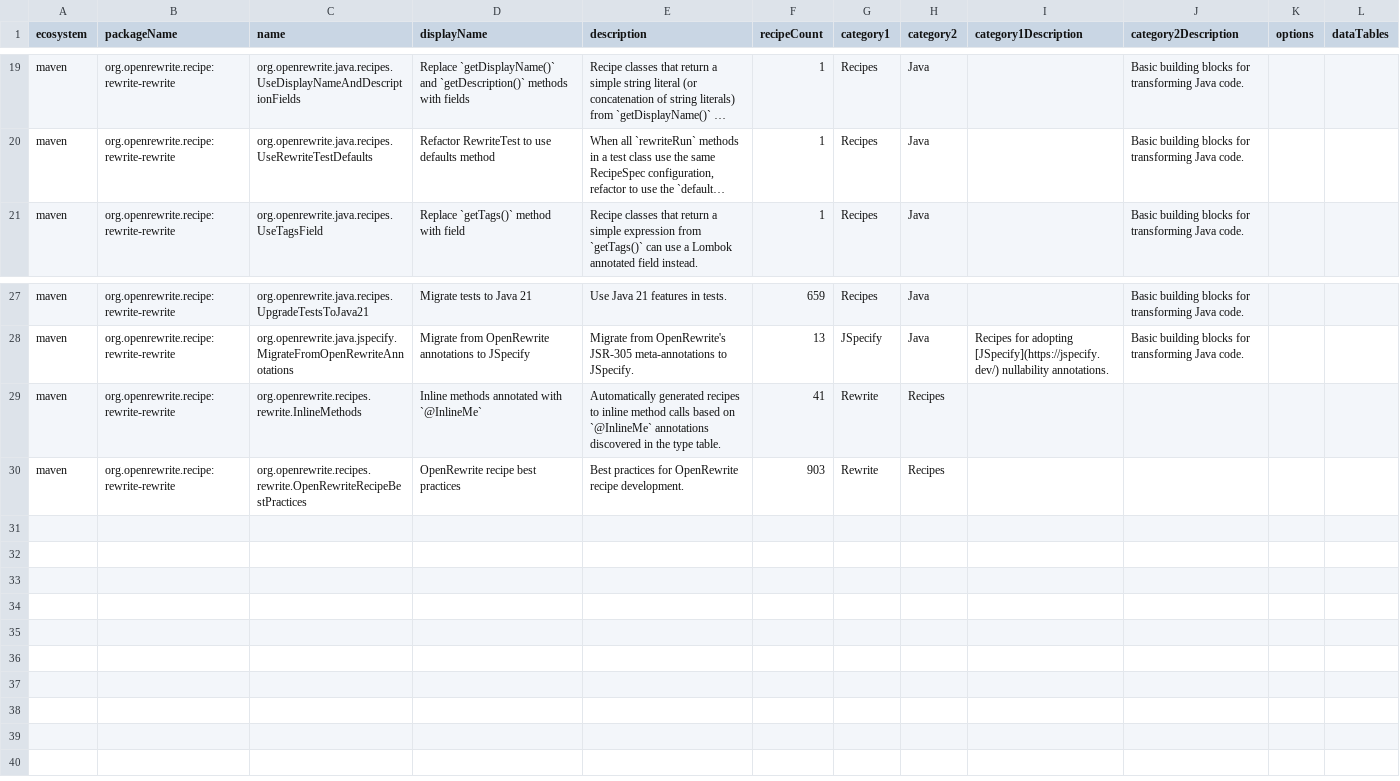
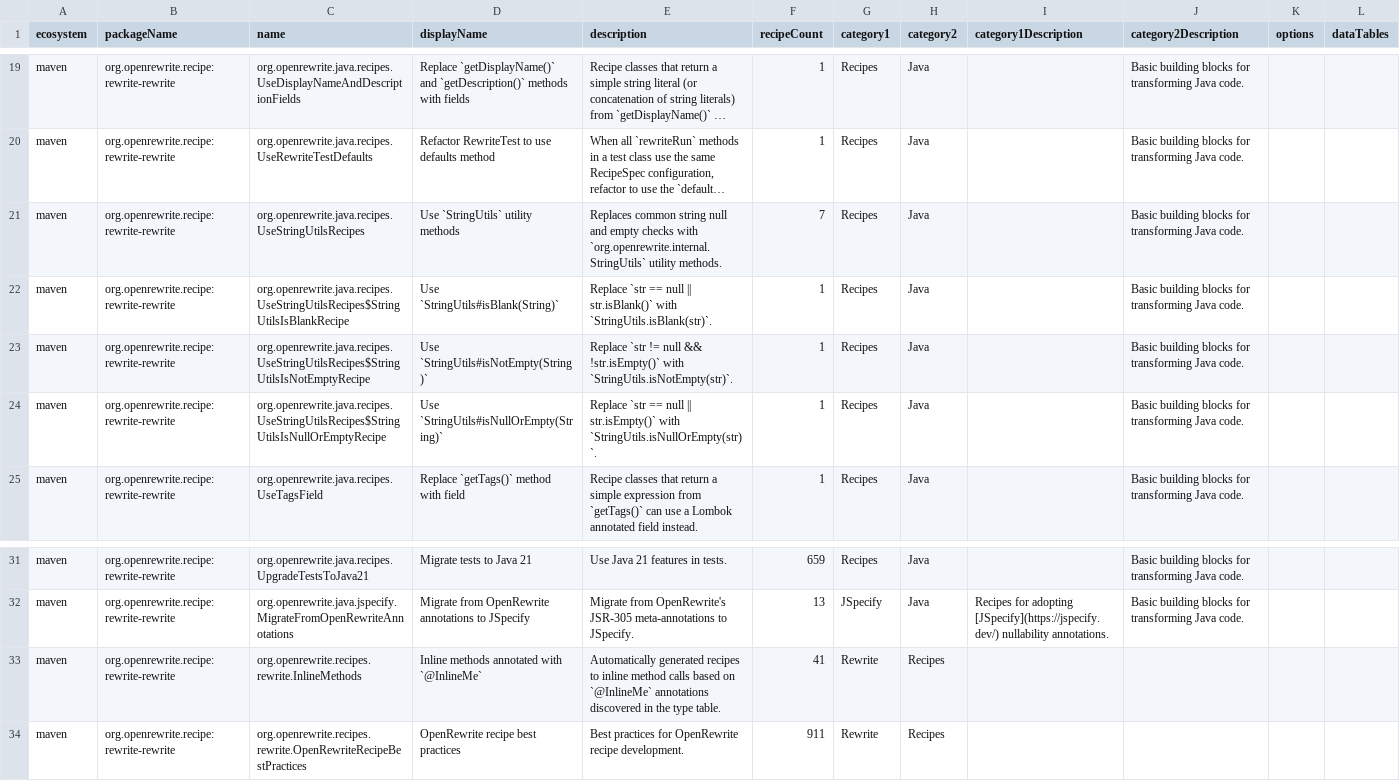
Before and after one commit to openrewrite/rewrite-rewrite, a CSV file: src/main/resources/META-INF/rewrite/recipes.csv, drawn as a sheet; only a part is shown, gaps mark what is left out; long unchanged cells end in …; addresses are those after the commit; the diff names each change by its address in the sheet, - before the commit and + after, or states it on an @@ line.

Commit message:
Add Refaster recipes to use `StringUtils` for isNull/Empty/Blank (#53)
* Add recipe to drive adoption of StringUtils

* Apply suggestions from code review

* Cover more cases

* Drop leftover CSV entry

```diff
--- a/src/main/resources/META-INF/rewrite/recipes.csv
+++ b/src/main/resources/META-INF/rewrite/recipes.csv
+row 21: maven | org.openrewrite.recipe:rewrite-rewrite | org.openrewrite.java.recipes.UseStringUtilsRecipes | Use `StringUtils` utility methods | Replaces common string null and empty checks with `org.openrewrite.internal.StringUtils` utility methods. | 7 | Recipes | Java |  | Basic building blocks for transforming Java code.
+row 22: maven | org.openrewrite.recipe:rewrite-rewrite | org.openrewrite.java.recipes.UseStringUtilsRecipes$StringUtilsIsBlankRecipe | Use `StringUtils#isBlank(String)` | Replace `str == null || str.isBlank()` with `StringUtils.isBlank(str)`. | 1 | Recipes | Java |  | Basic building blocks for transforming Java code.
+row 23: maven | org.openrewrite.recipe:rewrite-rewrite | org.openrewrite.java.recipes.UseStringUtilsRecipes$StringUtilsIsNotEmptyRecipe | Use `StringUtils#isNotEmpty(String)` | Replace `str != null && !str.isEmpty()` with `StringUtils.isNotEmpty(str)`. | 1 | Recipes | Java |  | Basic building blocks for transforming Java code.
+row 24: maven | org.openrewrite.recipe:rewrite-rewrite | org.openrewrite.java.recipes.UseStringUtilsRecipes$StringUtilsIsNullOrEmptyRecipe | Use `StringUtils#isNullOrEmpty(String)` | Replace `str == null || str.isEmpty()` with `StringUtils.isNullOrEmpty(str)`. | 1 | Recipes | Java |  | Basic building blocks for transforming Java code.
-F34 (recipeCount): 903
+F34 (recipeCount): 911
```
Also changed, not shown: 3 other files.
